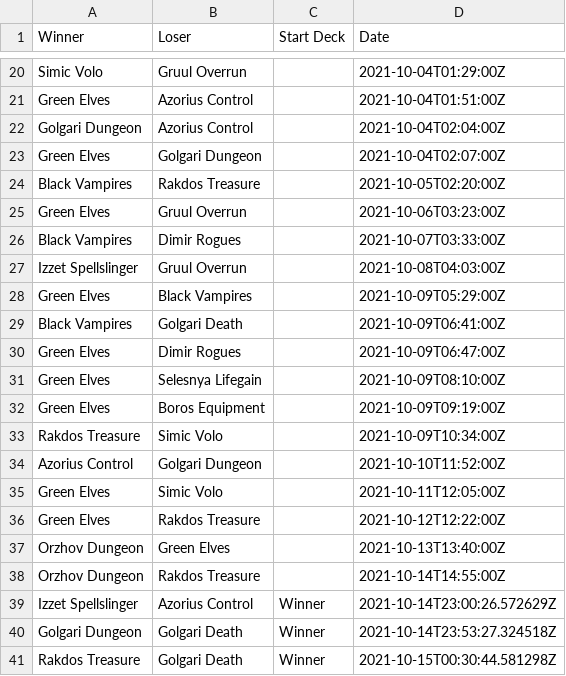
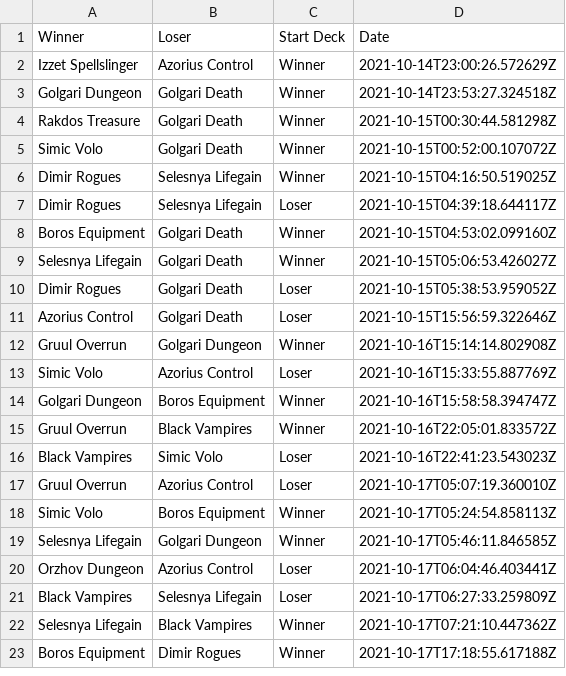
Before and after one commit to Deniedpluto/MTG-Battle-Logger, a CSV file: History_Example.csv (was History.csv), drawn as a sheet; only a part is shown, gaps mark what is left out; the shorter side is filled out with more unchanged rows; the diff covers the shown part only; the diff names each change by its address in the sheet, - before the commit and + after, or states it on an @@ line.

Commit message:
Update and rename History.csv to History_Example.csv
Renaming to prevent overwriting when pulling and removing records without the start deck column

```diff
--- a/History.csv
+++ b/History_Example.csv
-row 20: Simic Volo | Gruul Overrun |  | 2021-10-04T01:29:00Z
-row 21: Green Elves | Azorius Control |  | 2021-10-04T01:51:00Z
-row 22: Golgari Dungeon | Azorius Control |  | 2021-10-04T02:04:00Z
-row 23: Green Elves | Golgari Dungeon |  | 2021-10-04T02:07:00Z
-row 24: Black Vampires | Rakdos Treasure |  | 2021-10-05T02:20:00Z
-row 25: Green Elves | Gruul Overrun |  | 2021-10-06T03:23:00Z
-row 26: Black Vampires | Dimir Rogues |  | 2021-10-07T03:33:00Z
-row 27: Izzet Spellslinger | Gruul Overrun |  | 2021-10-08T04:03:00Z
-row 28: Green Elves | Black Vampires |  | 2021-10-09T05:29:00Z
-row 29: Black Vampires | Golgari Death |  | 2021-10-09T06:41:00Z
-row 30: Green Elves | Dimir Rogues |  | 2021-10-09T06:47:00Z
-row 31: Green Elves | Selesnya Lifegain |  | 2021-10-09T08:10:00Z
-row 32: Green Elves | Boros Equipment |  | 2021-10-09T09:19:00Z
-row 33: Rakdos Treasure | Simic Volo |  | 2021-10-09T10:34:00Z
-row 34: Azorius Control | Golgari Dungeon |  | 2021-10-10T11:52:00Z
-row 35: Green Elves | Simic Volo |  | 2021-10-11T12:05:00Z
-row 36: Green Elves | Rakdos Treasure |  | 2021-10-12T12:22:00Z
-row 37: Orzhov Dungeon | Green Elves |  | 2021-10-13T13:40:00Z
-row 38: Orzhov Dungeon | Rakdos Treasure |  | 2021-10-14T14:55:00Z
```
Also changed, not shown: 18 removed rows elsewhere in this file.
